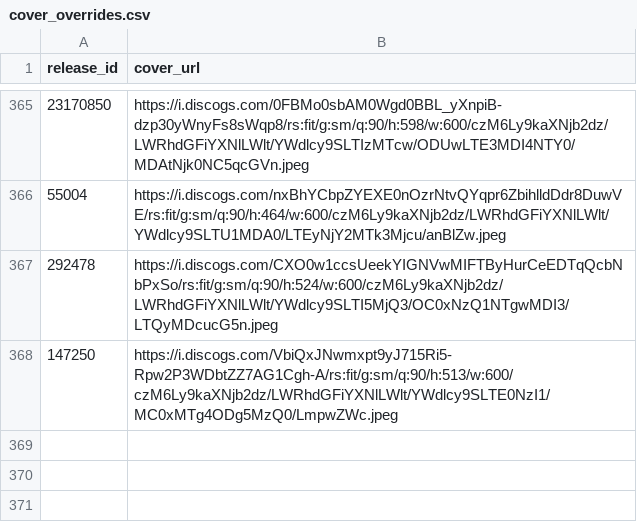
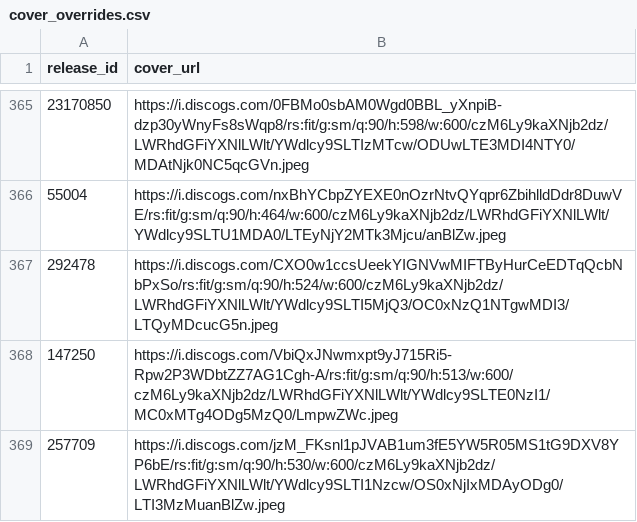
Before and after one commit to DHancock80/music-search-app, a CSV file: cover_overrides.csv, drawn as a sheet; only a part is shown, gaps mark what is left out; the diff names each change by its address in the sheet, - before the commit and + after, or states it on an @@ line.

Commit message:
Update cover for 257709

```diff
--- a/cover_overrides.csv
+++ b/cover_overrides.csv
+row 369: 257709 | https://i.discogs.com/jzM_FKsnl1pJVAB1um3fE5YW5R05MS1tG9DXV8YP6bE/rs:fit/g:sm/q:90/h:530/w:600/czM6Ly9kaXNjb2dz/LWRhdGFiYXNlLWlt/YWdlcy9SLTI1Nzcw/OS0xNjIxMDAyODg0/LTI3MzMuanBlZw.jpeg
```
